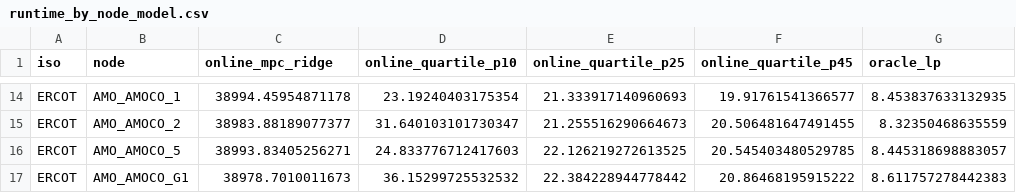
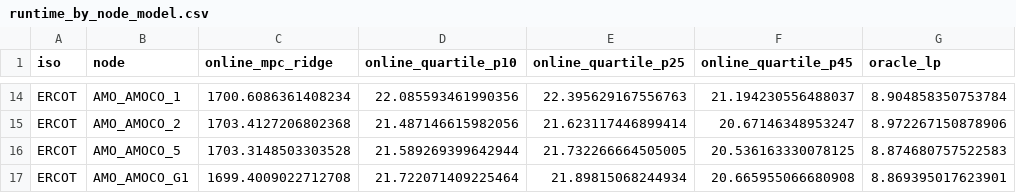
Before and after one commit to apsears/dispatch_benchmark, a CSV file: benchmarks/results/summary/ercot/ercot_summary/runtime_by_node_model.csv, drawn as a sheet; only a part is shown, gaps mark what is left out; the diff covers the shown part only; the diff names each change by its address in the sheet, - before the commit and + after, or states it on an @@ line.

```diff
--- a/benchmarks/results/summary/ercot/ercot_summary/runtime_by_node_model.csv
+++ b/benchmarks/results/summary/ercot/ercot_summary/runtime_by_node_model.csv
-C14 (online_mpc_ridge): 38994.45954871178
+C14 (online_mpc_ridge): 1700.6086361408234
-D14 (online_quartile_p10): 23.19240403175354
+D14 (online_quartile_p10): 22.085593461990356
-E14 (online_quartile_p25): 21.333917140960693
+E14 (online_quartile_p25): 22.395629167556763
-F14 (online_quartile_p45): 19.91761541366577
+F14 (online_quartile_p45): 21.194230556488037
-G14 (oracle_lp): 8.453837633132935
+G14 (oracle_lp): 8.904858350753784
-C15 (online_mpc_ridge): 38983.88189077377
+C15 (online_mpc_ridge): 1703.4127206802368
-D15 (online_quartile_p10): 31.640103101730347
+D15 (online_quartile_p10): 21.487146615982056
-E15 (online_quartile_p25): 21.255516290664673
+E15 (online_quartile_p25): 21.623117446899414
-F15 (online_quartile_p45): 20.506481647491455
+F15 (online_quartile_p45): 20.67146348953247
-G15 (oracle_lp): 8.32350468635559
+G15 (oracle_lp): 8.972267150878906
-C16 (online_mpc_ridge): 38993.83405256271
+C16 (online_mpc_ridge): 1703.3148503303528
-D16 (online_quartile_p10): 24.833776712417603
+D16 (online_quartile_p10): 21.589269399642944
-E16 (online_quartile_p25): 22.126219272613525
+E16 (online_quartile_p25): 21.732266664505005
-F16 (online_quartile_p45): 20.545403480529785
+F16 (online_quartile_p45): 20.536163330078125
-G16 (oracle_lp): 8.445318698883057
+G16 (oracle_lp): 8.874680757522583
-C17 (online_mpc_ridge): 38978.7010011673
+C17 (online_mpc_ridge): 1699.4009022712708
-D17 (online_quartile_p10): 36.15299725532532
+D17 (online_quartile_p10): 21.722071409225464
-E17 (online_quartile_p25): 22.384228944778442
+E17 (online_quartile_p25): 21.89815068244934
-F17 (online_quartile_p45): 20.86468195915222
+F17 (online_quartile_p45): 20.665955066680908
-G17 (oracle_lp): 8.611757278442383
+G17 (oracle_lp): 8.869395017623901
```
Also changed, not shown: 60 edited cells elsewhere in this file, benchmarks/results/summary/ercot/ercot_summary/detailed_results.csv, benchmarks/results/summary/ercot/ercot_summary/relative_performance.csv, 7 other files.
